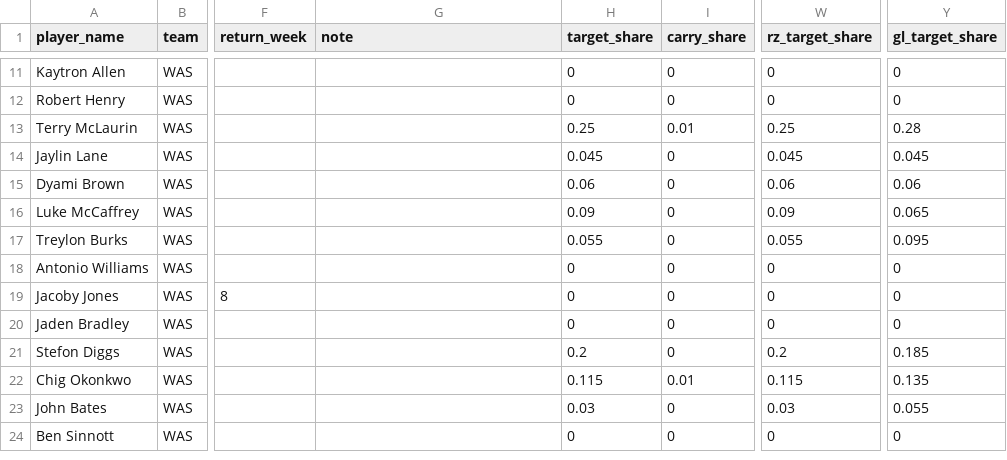
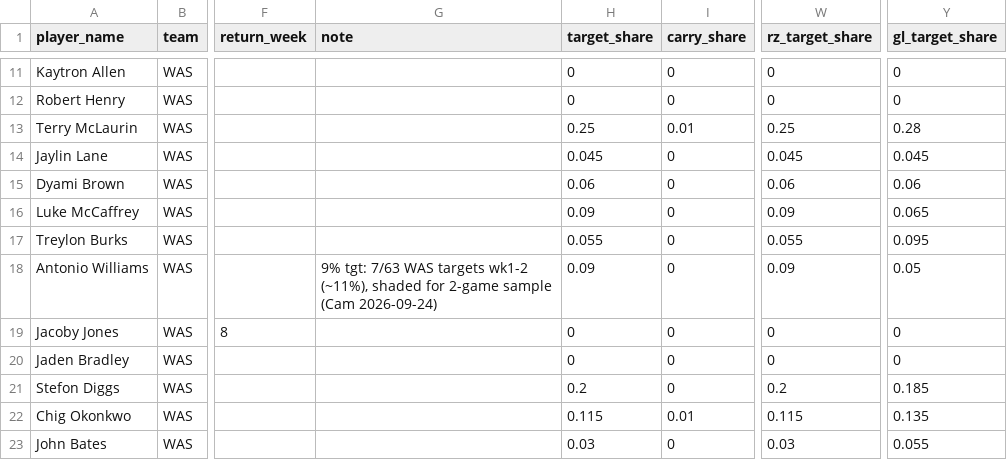
Before and after one commit to txcwalker/NFLSims, a CSV file: data/overrides/2026/season_long/WAS.csv, drawn as a sheet; only a part is shown, gaps mark what is left out; the shorter side is filled out with more unchanged rows; the diff names each change by its address in the sheet, - before the commit and + after, or states it on an @@ line.

```diff
--- a/data/overrides/2026/season_long/WAS.csv
+++ b/data/overrides/2026/season_long/WAS.csv
-G18 (note): (empty)
+G18 (note): 9% tgt: 7/63 WAS targets wk1-2 (~11%), shaded for 2-game sample (Cam 2026-09-24)
-H18 (target_share): 0
+H18 (target_share): 0.09
-W18 (rz_target_share): 0
+W18 (rz_target_share): 0.09
-Y18 (gl_target_share): 0
+Y18 (gl_target_share): 0.05
```
Also changed, not shown: data/overrides/2026/week_03/WAS.csv, 5 other files.
